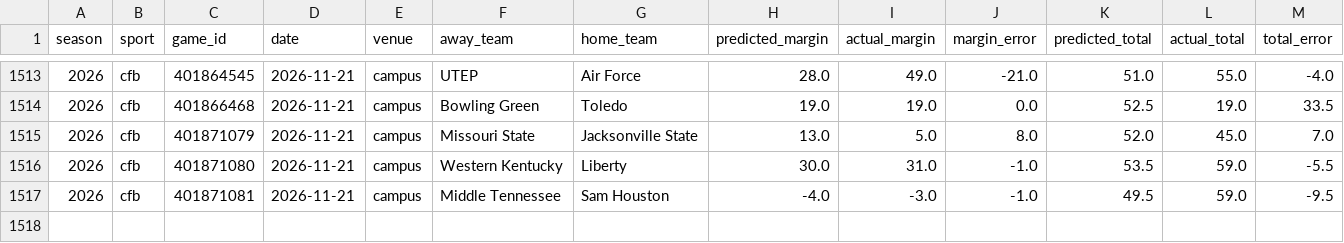
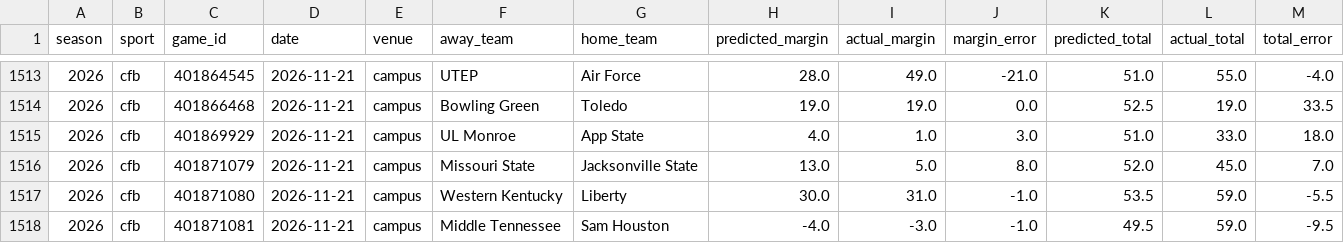
Before and after one commit to thecadeharp/cfb-analytics, a CSV file: data/reports/independent_benchmark_packet.csv, drawn as a sheet; only a part is shown, gaps mark what is left out; rows hold the shown columns only; the diff names each change by its address in the sheet, - before the commit and + after, or states it on an @@ line.

```diff
--- a/data/reports/independent_benchmark_packet.csv
+++ b/data/reports/independent_benchmark_packet.csv
+row 1515: 2026 | cfb | 401869929 | 2026-11-21 | campus | UL Monroe | App State | 4.0 | 1.0 | 3.0 | 51.0 | 33.0 | 18.0
```
Also changed, not shown: 12 other files.
